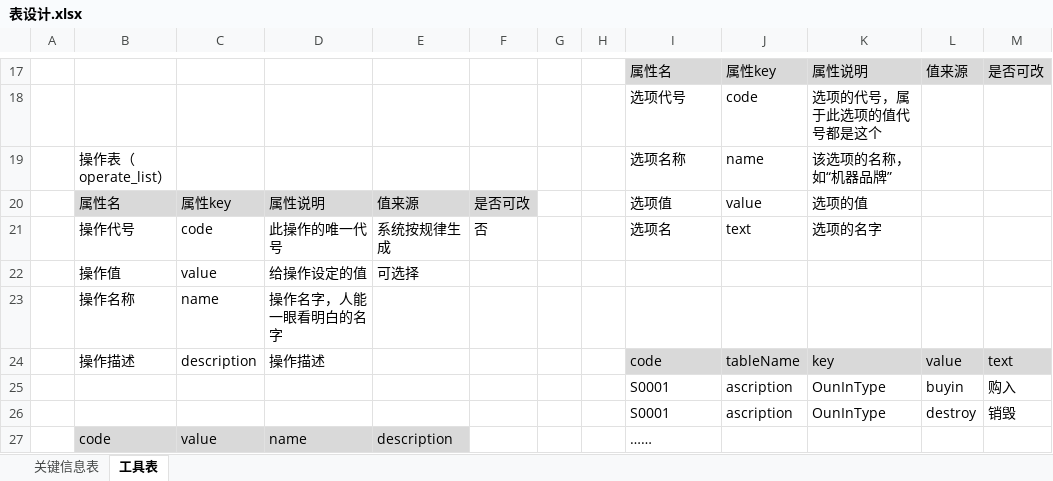
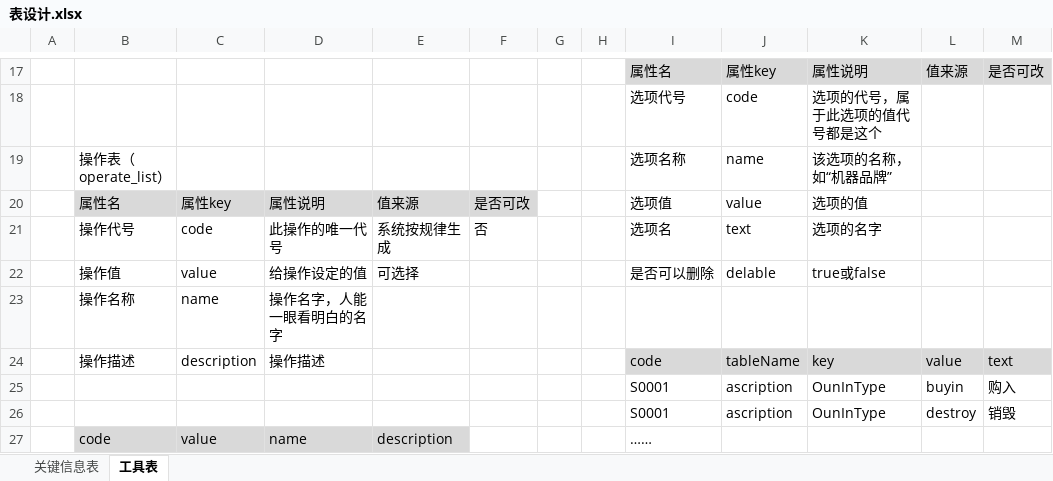
Before and after one commit to jochenshi/asset-activity, an Excel workbook: doc/表设计.xlsx, sheet 工具表, drawn as a sheet; only a part is shown, gaps mark what is left out; values as stored, in another font and other column widths than the file's, no borders; the diff names each change by its address in the sheet, - before the commit and + after, or states it on an @@ line.

```diff
--- a/doc/表设计.xlsx (sheet 工具表)
+++ b/doc/表设计.xlsx (sheet 工具表)
-I22: (empty)
+I22: 是否可以删除
-J22: (empty)
+J22: delable
-K22: (empty)
+K22: true或false
```
Also changed, not shown: 4 other files.
